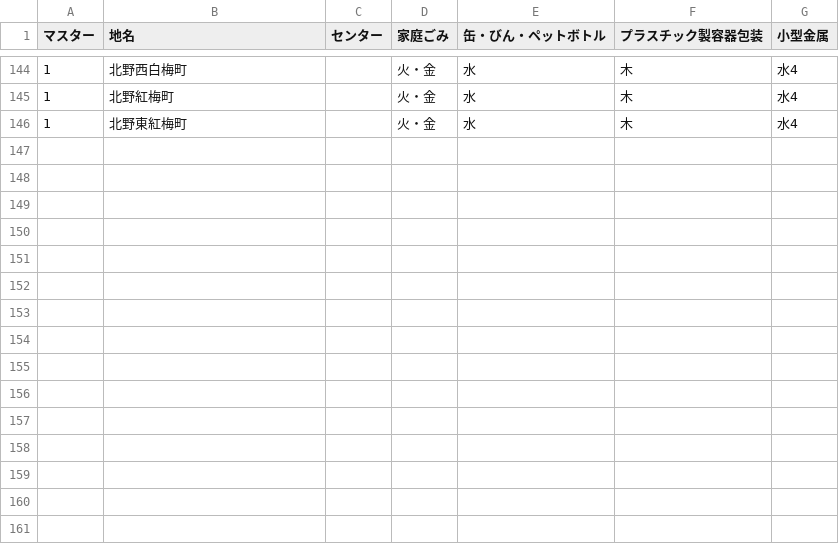
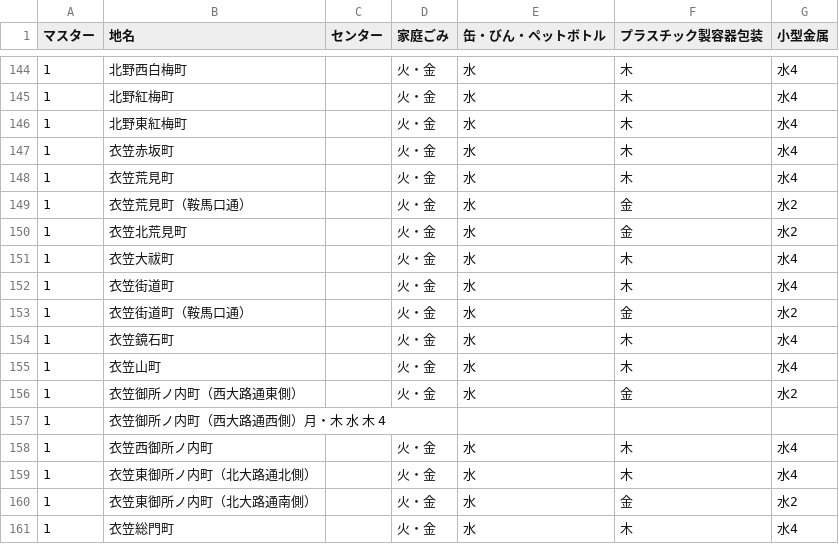
Before and after one commit to ofuku3f/5374osaka.github.com, a CSV file: data/area_days.csv, drawn as a sheet; only a part is shown, gaps mark what is left out.

Commit message:
Update area_days.csv

```diff
--- a/data/area_days.csv
+++ b/data/area_days.csv
@@ -146 +146,16 @@
 1,北野東紅梅町,,火・金,水,木,水4
+1,衣笠赤坂町,,火・金,水,木,水4
+1,衣笠荒見町,,火・金,水,木,水4
+1,衣笠荒見町（鞍馬口通）,,火・金,水,金,水2
+1,衣笠北荒見町,,火・金,水,金,水2
+1,衣笠大祓町,,火・金,水,木,水4
+1,衣笠街道町,,火・金,水,木,水4
+1,衣笠街道町（鞍馬口通）,,火・金,水,金,水2
+1,衣笠鏡石町,,火・金,水,木,水4
+1,衣笠山町,,火・金,水,木,水4
+1,衣笠御所ノ内町（西大路通東側）,,火・金,水,金,水2
+1,衣笠御所ノ内町（西大路通西側）月・木 水 木 4
+1,衣笠西御所ノ内町,,火・金,水,木,水4
+1,衣笠東御所ノ内町（北大路通北側）,,火・金,水,木,水4
+1,衣笠東御所ノ内町（北大路通南側）,,火・金,水,金,水2
+1,衣笠総門町,,火・金,水,木,水4
```
